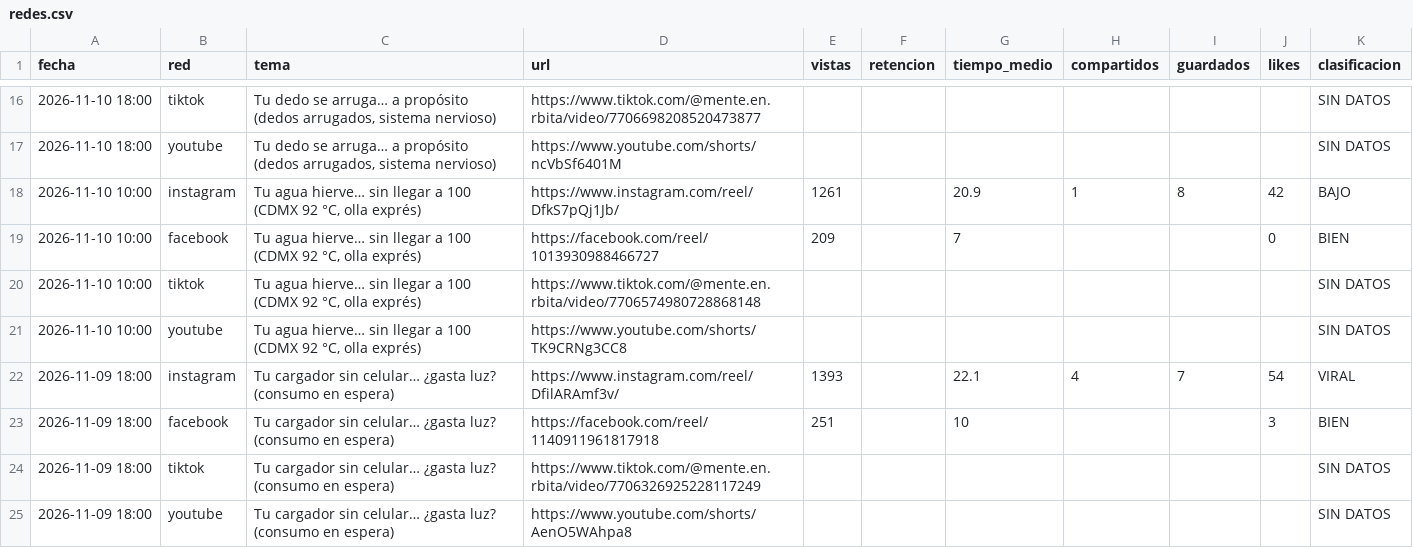
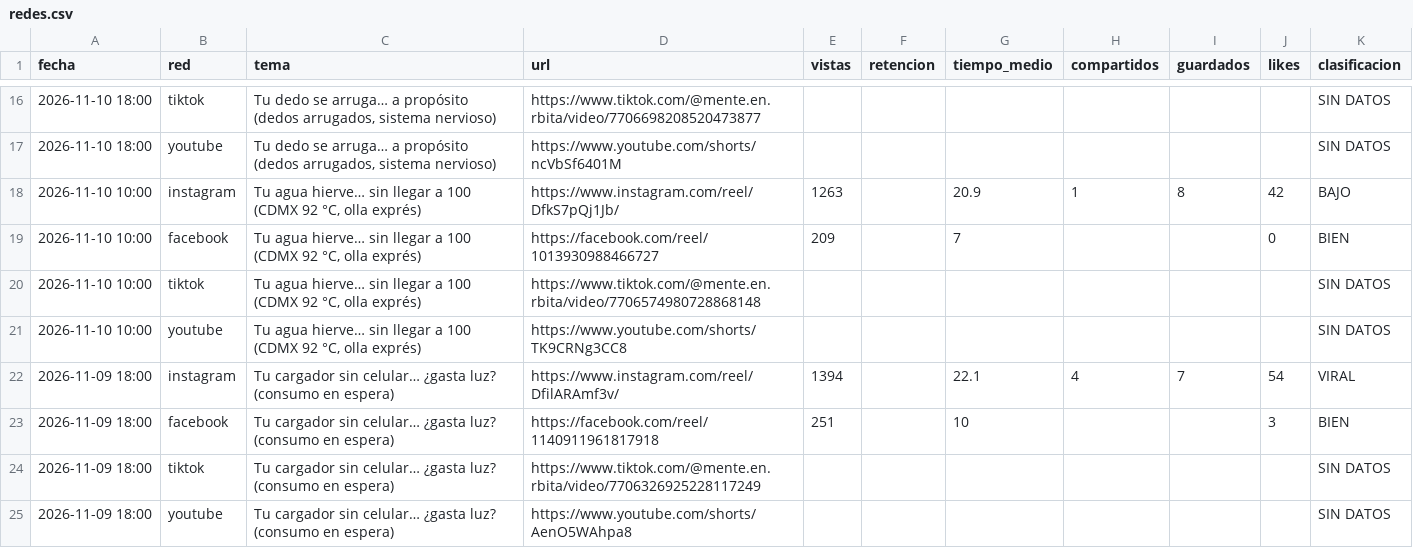
Before and after one commit to efrencuenta245-web/mente-en-orbita, a CSV file: stats/redes.csv, drawn as a sheet; only a part is shown, gaps mark what is left out; the diff covers the shown part only.

```diff
--- a/stats/redes.csv
+++ b/stats/redes.csv
@@ -17,3 +17,3 @@ fecha,red,tema,url,vistas,retencion,tiempo_medio,compartidos,guardados,likes,cla
 2026-11-10 18:00,youtube,"Tu dedo se arruga… a propósito (dedos arrugados, sistema nervioso)",https://www.youtube.com/shorts/ncVbSf6401M,,,,,,,SIN DATOS
-2026-11-10 10:00,instagram,"Tu agua hierve… sin llegar a 100 (CDMX 92 °C, olla exprés)",https://www.instagram.com/reel/DfkS7pQj1Jb/,1261,,20.9,1,8,42,BAJO
+2026-11-10 10:00,instagram,"Tu agua hierve… sin llegar a 100 (CDMX 92 °C, olla exprés)",https://www.instagram.com/reel/DfkS7pQj1Jb/,1263,,20.9,1,8,42,BAJO
 2026-11-10 10:00,facebook,"Tu agua hierve… sin llegar a 100 (CDMX 92 °C, olla exprés)",https://facebook.com/reel/1013930988466727,209,,7,,,0,BIEN
@@ -21,3 +21,3 @@ fecha,red,tema,url,vistas,retencion,tiempo_medio,compartidos,guardados,likes,cla
 2026-11-10 10:00,youtube,"Tu agua hierve… sin llegar a 100 (CDMX 92 °C, olla exprés)",https://www.youtube.com/shorts/TK9CRNg3CC8,,,,,,,SIN DATOS
-2026-11-09 18:00,instagram,Tu cargador sin celular… ¿gasta luz? (consumo en espera),https://www.instagram.com/reel/DfilARAmf3v/,1393,,22.1,4,7,54,VIRAL
+2026-11-09 18:00,instagram,Tu cargador sin celular… ¿gasta luz? (consumo en espera),https://www.instagram.com/reel/DfilARAmf3v/,1394,,22.1,4,7,54,VIRAL
 2026-11-09 18:00,facebook,Tu cargador sin celular… ¿gasta luz? (consumo en espera),https://facebook.com/reel/1140911961817918,251,,10,,,3,BIEN
```
Also changed, not shown: 12 edited cells elsewhere in this file, stats/seguidores.csv, 1 other file.
